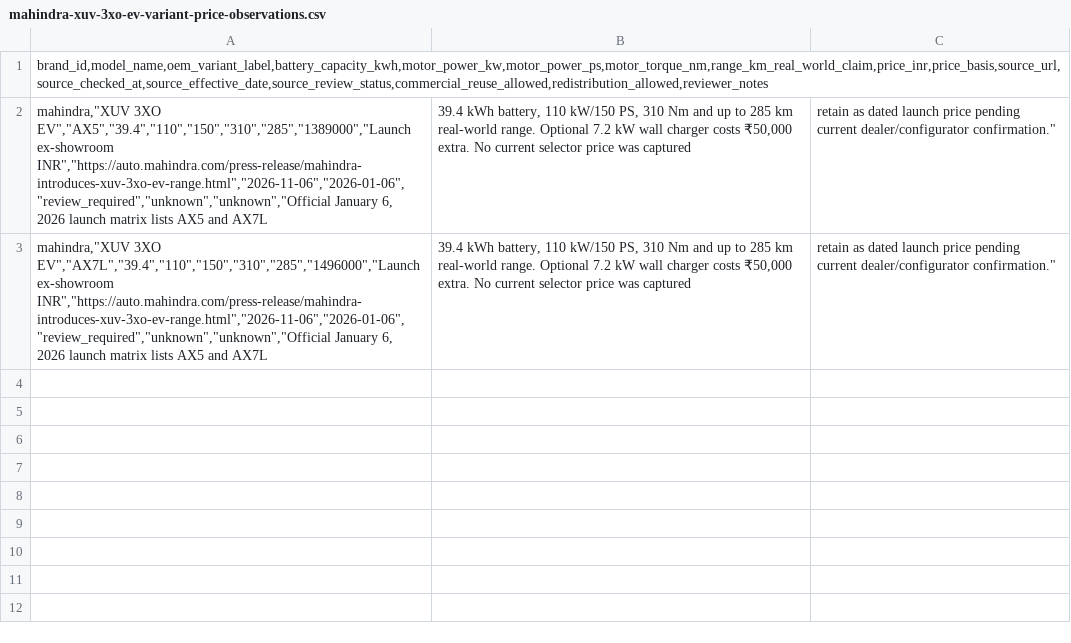
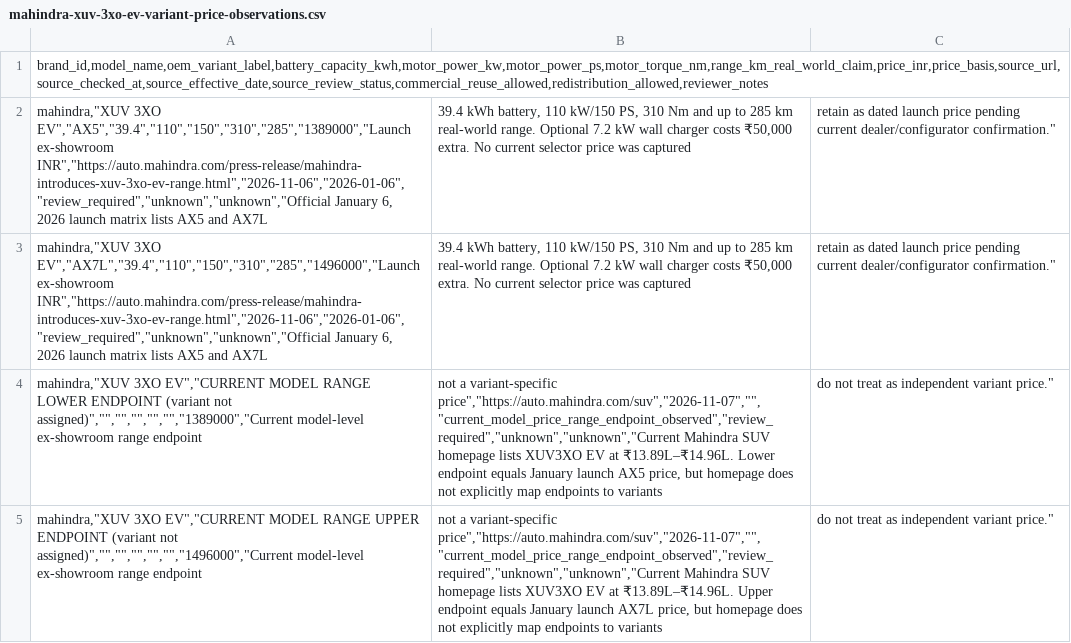
Before and after one commit to itrunks/motivo, a CSV file: data/mahindra-xuv-3xo-ev-variant-price-observations.csv, drawn as a sheet; the diff names each change by its address in the sheet, - before the commit and + after, or states it on an @@ line.

Commit message:
data: record XUV 3XO EV current model price range

```diff
--- a/data/mahindra-xuv-3xo-ev-variant-price-observations.csv
+++ b/data/mahindra-xuv-3xo-ev-variant-price-observations.csv
+row 4: mahindra,"XUV 3XO EV","CURRENT MODEL RANGE LOWER ENDPOINT (variant not assigned)","","","","","","1389000","Current model-level ex-showroom range endpoint | not a variant-specific price","https://auto.mahindra.com/suv","2026-11-07","","current_model_price_range_endpoint_observed","review_required","unknown","unknown","Current Mahindra SUV homepage lists XUV3XO EV at ₹13.89L–₹14.96L. Lower endpoint equals January launch AX5 price, but homepage does not explicitly map endpoints to variants | do not treat as independent variant price."
+row 5: mahindra,"XUV 3XO EV","CURRENT MODEL RANGE UPPER ENDPOINT (variant not assigned)","","","","","","1496000","Current model-level ex-showroom range endpoint | not a variant-specific price","https://auto.mahindra.com/suv","2026-11-07","","current_model_price_range_endpoint_observed","review_required","unknown","unknown","Current Mahindra SUV homepage lists XUV3XO EV at ₹13.89L–₹14.96L. Upper endpoint equals January launch AX7L price, but homepage does not explicitly map endpoints to variants | do not treat as independent variant price."
```
